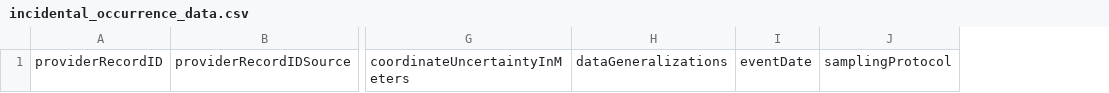
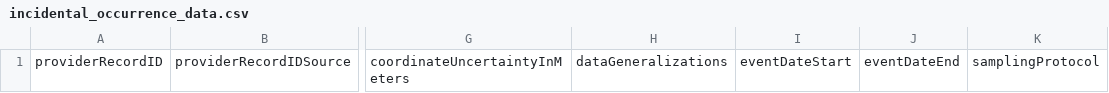
Before and after one commit to gaiaresources/abis-mapping, a CSV file: abis_mapping/templates/incidental_occurrence_data_v3/incidental_occurrence_data.csv, drawn as a sheet; only a part is shown, gaps mark what is left out; removed rows and columns are numbered as before the commit, all else as after; the diff names each change by its address in the sheet, - before the commit and + after, or states it on an @@ line.

```diff
--- a/abis_mapping/templates/incidental_occurrence_data_v3/incidental_occurrence_data.csv
+++ b/abis_mapping/templates/incidental_occurrence_data_v3/incidental_occurrence_data.csv
-column I, row 1: eventDate
+column I, row 1: eventDateStart
+column J, row 1: eventDateEnd
```
Also changed, not shown: abis_mapping/templates/incidental_occurrence_data_v3/examples/margaret_river_flora/margaret_river_flora.csv, 5 other files.
